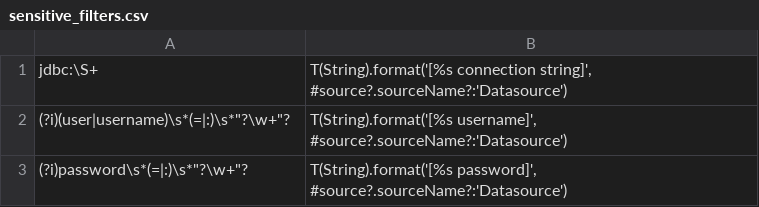
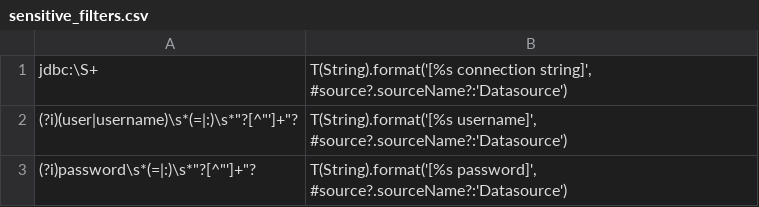
Before and after one commit to OHDSI/WebAPI, a CSV file: src/main/resources/resources/generation/sensitive_filters.csv, drawn as a sheet.

Commit message:
Fixes masquerading of credentials in PLE / PLP results

```diff
--- a/src/main/resources/resources/generation/sensitive_filters.csv
+++ b/src/main/resources/resources/generation/sensitive_filters.csv
@@ -1,3 +1,3 @@
 jdbc:\S+,"T(String).format('[%s connection string]', #source?.sourceName?:'Datasource')"
-(?i)(user|username)\s*(=|:)\s*"?\w+"?,"T(String).format('[%s username]', #source?.sourceName?:'Datasource')"
-(?i)password\s*(=|:)\s*"?\w+"?,"T(String).format('[%s password]', #source?.sourceName?:'Datasource')"
+(?i)(user|username)\s*(=|:)\s*"?[^"']+"?,"T(String).format('[%s username]', #source?.sourceName?:'Datasource')"
+(?i)password\s*(=|:)\s*"?[^"']+"?,"T(String).format('[%s password]', #source?.sourceName?:'Datasource')"
```
